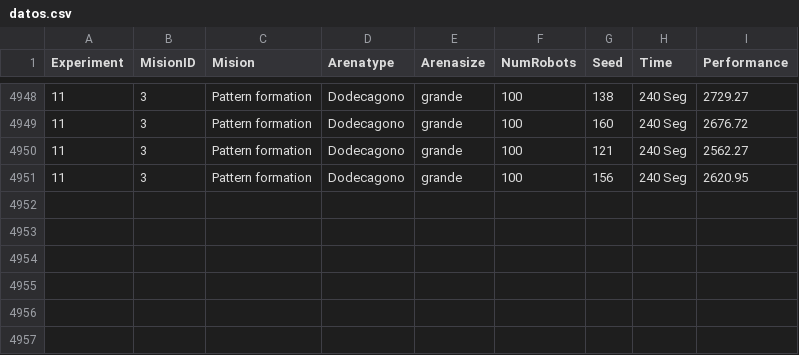
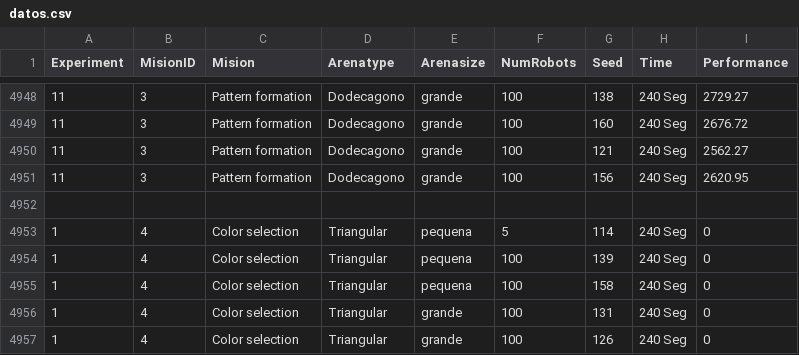
Before and after one commit to gmadro04/ARES, a CSV file: Experimentos/datos.csv, drawn as a sheet; only a part is shown, gaps mark what is left out.

```diff
--- a/Experimentos/datos.csv
+++ b/Experimentos/datos.csv
@@ -4951 +4951,7 @@ Experiment,MisionID,Mision,Arenatype,Arenasize,NumRobots,Seed,Time,Performance
 11,3,Pattern formation,Dodecagono,grande,100,156,240 Seg,2620.95
+
+1,4,Color selection,Triangular,pequena,5,114,240 Seg,0
+1,4,Color selection,Triangular,pequena,100,139,240 Seg,0
+1,4,Color selection,Triangular,pequena,100,158,240 Seg,0
+1,4,Color selection,Triangular,grande,100,131,240 Seg,0
+1,4,Color selection,Triangular,grande,100,126,240 Seg,0
```
Also changed, not shown: 6 other files.
